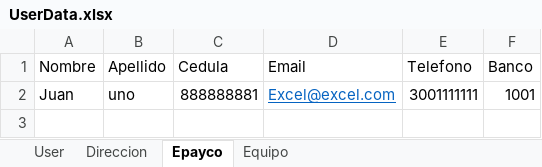
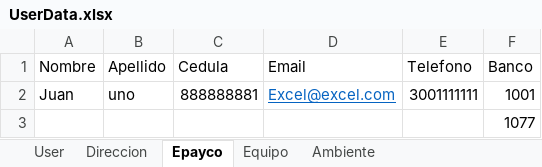
Before and after one commit to Retrocam/Terminales, an Excel workbook: src/main/resources/Data/UserData.xlsx, sheet Epayco, drawn as a sheet; values as stored, in another font and other column widths than the file's, no borders; the diff names each change by its address in the sheet, - before the commit and + after, or states it on an @@ line.

```diff
--- a/src/main/resources/Data/UserData.xlsx (sheet Epayco)
+++ b/src/main/resources/Data/UserData.xlsx (sheet Epayco)
+sheet tab: Ambiente
+row 3:  |  |  |  |  | 1077
```
Also changed, not shown: 18 other files.
